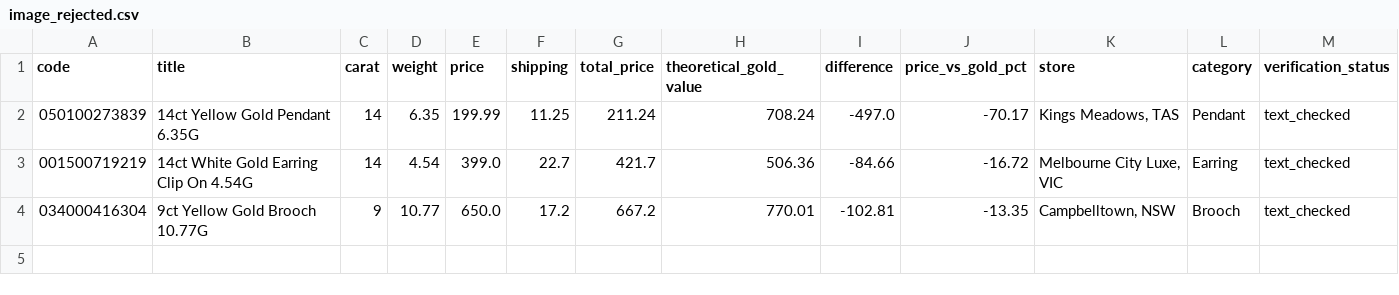
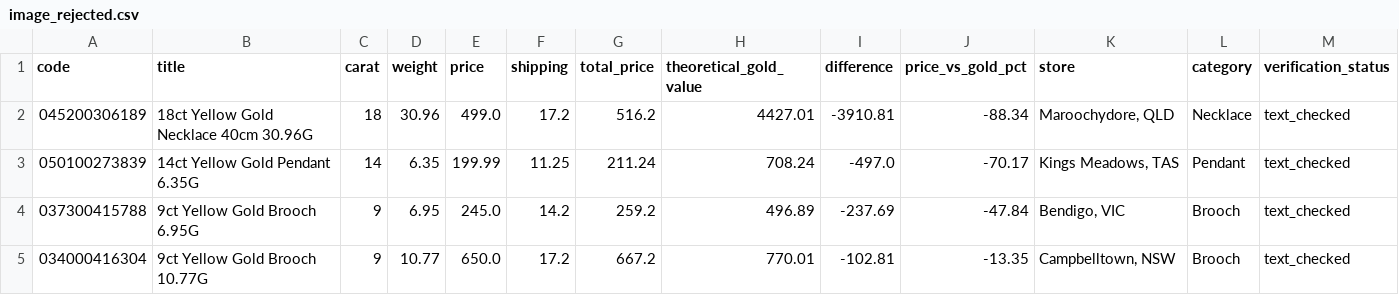
Before and after one commit to tycab03/gold-deal-finder, a CSV file: image_rejected.csv, drawn as a sheet; only a part is shown; removed rows and columns are numbered as before the commit, all else as after; rows hold the shown columns only; the diff names each change by its address in the sheet, - before the commit and + after, or states it on an @@ line.

```diff
--- a/image_rejected.csv
+++ b/image_rejected.csv
+row 2: 045200306189 | 18ct Yellow Gold Necklace 40cm 30.96G | 18 | 30.96 | 499.0 | 17.2 | 516.2 | 4427.01 | -3910.81 | -88.34 | Maroochydore, QLD | Necklace | text_checked
-row 3: 001500719219 | 14ct White Gold Earring Clip On 4.54G | 14 | 4.54 | 399.0 | 22.7 | 421.7 | 506.36 | -84.66 | -16.72 | Melbourne City Luxe, VIC | Earring | text_checked
+row 4: 037300415788 | 9ct Yellow Gold Brooch 6.95G | 9 | 6.95 | 245.0 | 14.2 | 259.2 | 496.89 | -237.69 | -47.84 | Bendigo, VIC | Brooch | text_checked
```
Also changed, not shown: 1 other file.
